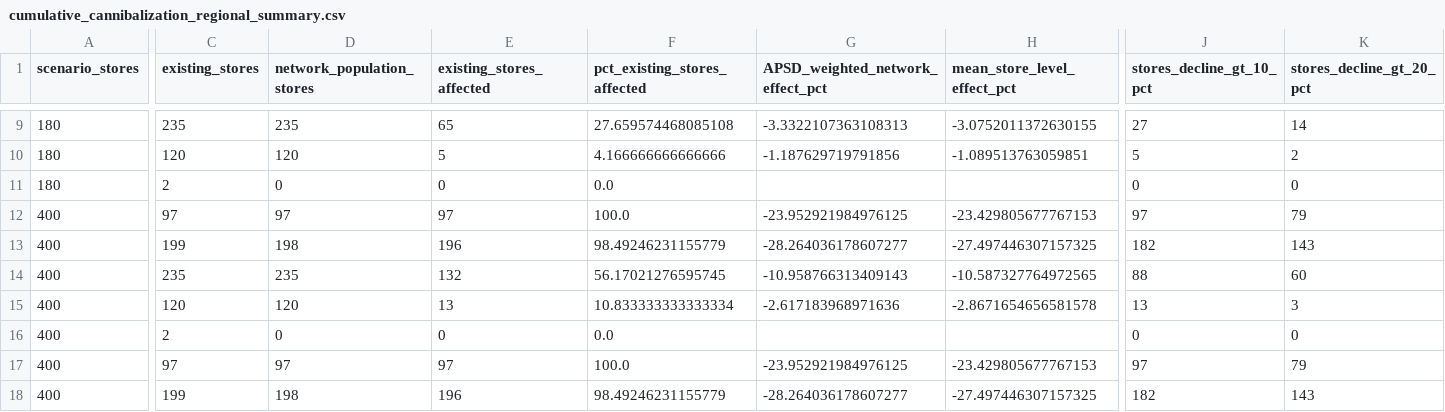
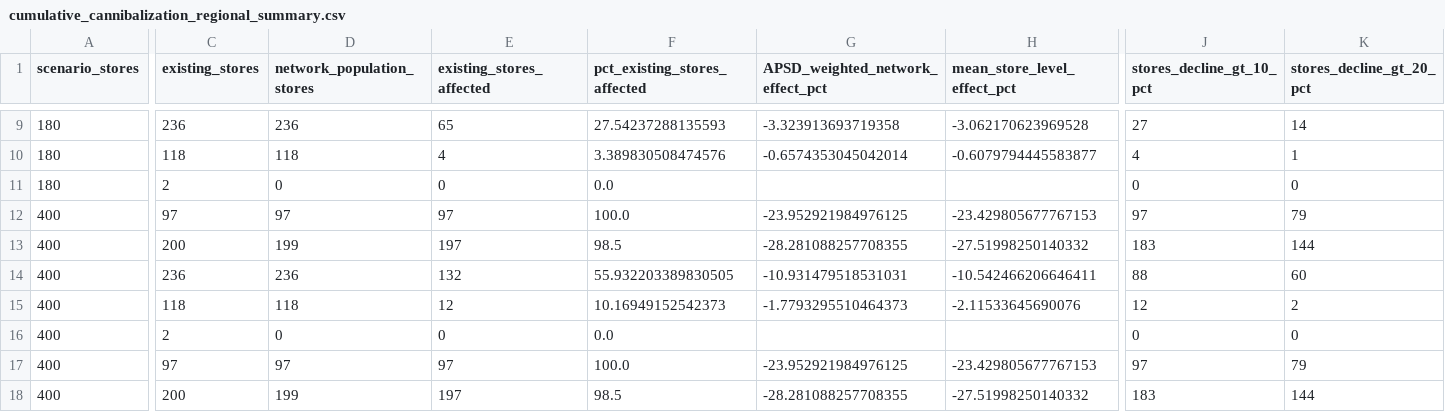
Before and after one commit to TserentogtokhMunkhorgil/Cannibalization-Dashboard-CU, a CSV file: outputs/planning/cumulative_cannibalization_regional_summary.csv, drawn as a sheet; only a part is shown, gaps mark what is left out; removed rows and columns are numbered as before the commit, all else as after; rows hold the shown columns only; the diff covers the shown part only; the diff names each change by its address in the sheet, - before the commit and + after, or states it on an @@ line.

```diff
--- a/outputs/planning/cumulative_cannibalization_regional_summary.csv
+++ b/outputs/planning/cumulative_cannibalization_regional_summary.csv
-C9 (existing_stores): 235
+C9 (existing_stores): 236
-D9 (network_population_stores): 235
+D9 (network_population_stores): 236
-F9 (pct_existing_stores_affected): 27.659574468085108
+F9 (pct_existing_stores_affected): 27.54237288135593
-G9 (APSD_weighted_network_effect_pct): -3.3322107363108313
+G9 (APSD_weighted_network_effect_pct): -3.323913693719358
-H9 (mean_store_level_effect_pct): -3.0752011372630155
+H9 (mean_store_level_effect_pct): -3.062170623969528
-C10 (existing_stores): 120
+C10 (existing_stores): 118
-D10 (network_population_stores): 120
+D10 (network_population_stores): 118
-E10 (existing_stores_affected): 5
+E10 (existing_stores_affected): 4
-F10 (pct_existing_stores_affected): 4.166666666666666
+F10 (pct_existing_stores_affected): 3.389830508474576
-G10 (APSD_weighted_network_effect_pct): -1.187629719791856
+G10 (APSD_weighted_network_effect_pct): -0.6574353045042014
-H10 (mean_store_level_effect_pct): -1.089513763059851
+H10 (mean_store_level_effect_pct): -0.6079794445583877
-J10 (stores_decline_gt_10_pct): 5
+J10 (stores_decline_gt_10_pct): 4
-K10 (stores_decline_gt_20_pct): 2
+K10 (stores_decline_gt_20_pct): 1
-row 13: 400 | 199 | 198 | 196 | 98.49246231155779 | -28.264036178607277 | -27.497446307157325 | 182 | 143
+row 13: 400 | 200 | 199 | 197 | 98.5 | -28.281088257708355 | -27.51998250140332 | 183 | 144
-C14 (existing_stores): 235
+C14 (existing_stores): 236
-D14 (network_population_stores): 235
+D14 (network_population_stores): 236
-F14 (pct_existing_stores_affected): 56.17021276595745
+F14 (pct_existing_stores_affected): 55.932203389830505
-G14 (APSD_weighted_network_effect_pct): -10.958766313409143
+G14 (APSD_weighted_network_effect_pct): -10.931479518531031
-H14 (mean_store_level_effect_pct): -10.587327764972565
+H14 (mean_store_level_effect_pct): -10.542466206646411
-C15 (existing_stores): 120
+C15 (existing_stores): 118
-D15 (network_population_stores): 120
+D15 (network_population_stores): 118
-E15 (existing_stores_affected): 13
+E15 (existing_stores_affected): 12
-F15 (pct_existing_stores_affected): 10.833333333333334
+F15 (pct_existing_stores_affected): 10.16949152542373
-G15 (APSD_weighted_network_effect_pct): -2.617183968971636
+G15 (APSD_weighted_network_effect_pct): -1.7793295510464373
-H15 (mean_store_level_effect_pct): -2.8671654656581578
+H15 (mean_store_level_effect_pct): -2.11533645690076
-J15 (stores_decline_gt_10_pct): 13
+J15 (stores_decline_gt_10_pct): 12
-K15 (stores_decline_gt_20_pct): 3
+K15 (stores_decline_gt_20_pct): 2
-row 18: 400 | 199 | 198 | 196 | 98.49246231155779 | -28.264036178607277 | -27.497446307157325 | 182 | 143
+row 18: 400 | 200 | 199 | 197 | 98.5 | -28.281088257708355 | -27.51998250140332 | 183 | 144
```
Also changed, not shown: 46 edited cells elsewhere in this file, outputs/planning/cumulative_cannibalization_network_indicators.csv, outputs/planning/cumulative_cannibalization_scenario_summary.csv, 25 other files.
